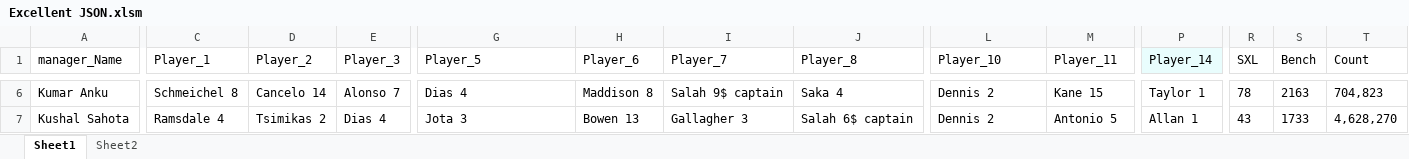
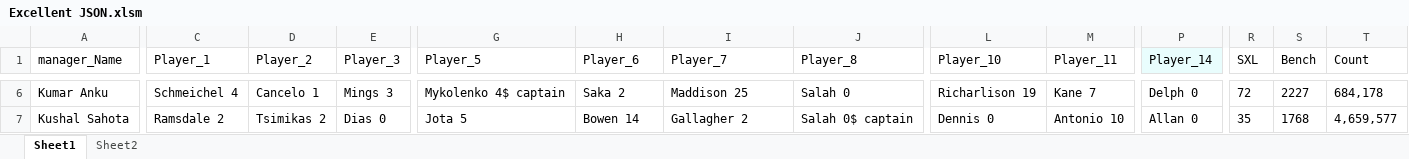
Before and after one commit to TenForBen/TenForBen.github.io, an Excel workbook: FPL/Excellent JSON.xlsm, sheet Sheet1, drawn as a sheet; only a part is shown, gaps mark what is left out; values as stored, in another font and other column widths than the file's, no borders; the diff covers the shown part only; the diff names each change by its address in the sheet, - before the commit and + after, or states it on an @@ line.

```diff
--- a/FPL/Excellent JSON.xlsm (sheet Sheet1)
+++ b/FPL/Excellent JSON.xlsm (sheet Sheet1)
-C6 (Player_1): Schmeichel 8
+C6 (Player_1): Schmeichel 4
-D6 (Player_2): Cancelo 14
+D6 (Player_2): Cancelo 1
-E6 (Player_3): Alonso 7
+E6 (Player_3): Mings 3
-G6 (Player_5): Dias 4
+G6 (Player_5): Mykolenko 4$ captain
-H6 (Player_6): Maddison 8
+H6 (Player_6): Saka 2
-I6 (Player_7): Salah 9$ captain
+I6 (Player_7): Maddison 25
-J6 (Player_8): Saka 4
+J6 (Player_8): Salah 0
-L6 (Player_10): Dennis 2
+L6 (Player_10): Richarlison 19
-M6 (Player_11): Kane 15
+M6 (Player_11): Kane 7
-P6 (Player_14): Taylor 1
+P6 (Player_14): Delph 0
-R6 (SXL): 78
+R6 (SXL): 72
-S6 (Bench): 2163
+S6 (Bench): 2227
-T6 (Count): 704,823
+T6 (Count): 684,178
-C7 (Player_1): Ramsdale 4
+C7 (Player_1): Ramsdale 2
-E7 (Player_3): Dias 4
+E7 (Player_3): Dias 0
-G7 (Player_5): Jota 3
+G7 (Player_5): Jota 5
-H7 (Player_6): Bowen 13
+H7 (Player_6): Bowen 14
-I7 (Player_7): Gallagher 3
+I7 (Player_7): Gallagher 2
-J7 (Player_8): Salah 6$ captain
+J7 (Player_8): Salah 0$ captain
-L7 (Player_10): Dennis 2
+L7 (Player_10): Dennis 0
-M7 (Player_11): Antonio 5
+M7 (Player_11): Antonio 10
-P7 (Player_14): Allan 1
+P7 (Player_14): Allan 0
-R7 (SXL): 43
+R7 (SXL): 35
-S7 (Bench): 1733
+S7 (Bench): 1768
-T7 (Count): 4,628,270
+T7 (Count): 4,659,577
```
Also changed, not shown: 527 edited cells elsewhere in this sheet, sheet Sheet2, EdisonLogs/weather.xlsx, 36 other files.
